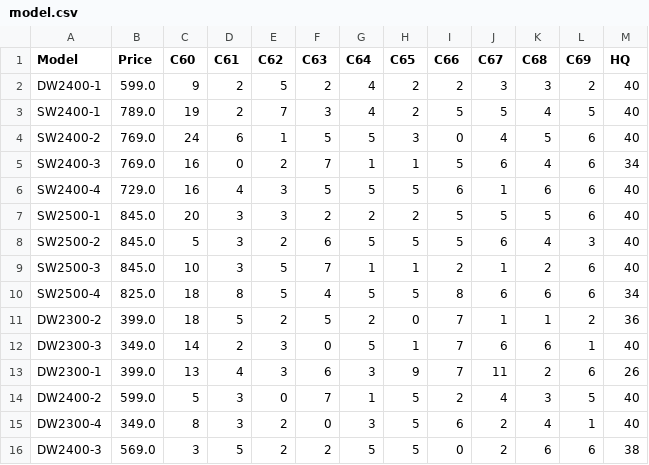
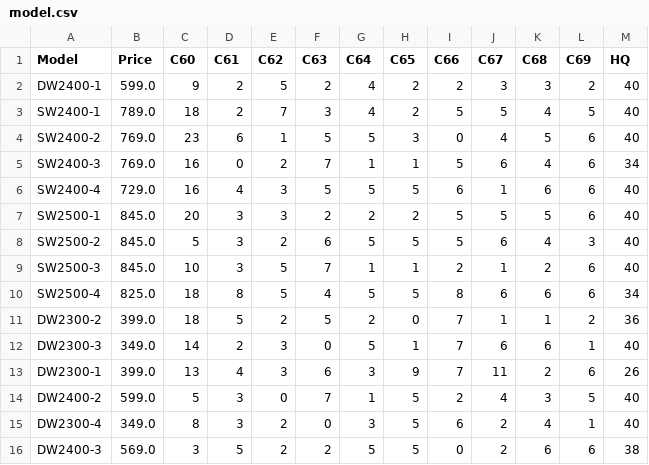
Before and after one commit to tehjiajie6754/GoldenHour-System, a CSV file: data/model.csv, drawn as a sheet.

```diff
--- a/data/model.csv
+++ b/data/model.csv
@@ -2,4 +2,4 @@ Model,Price,C60,C61,C62,C63,C64,C65,C66,C67,C68,C69,HQ
 DW2400-1,599.0,9,2,5,2,4,2,2,3,3,2,40
-SW2400-1,789.0,19,2,7,3,4,2,5,5,4,5,40
-SW2400-2,769.0,24,6,1,5,5,3,0,4,5,6,40
+SW2400-1,789.0,18,2,7,3,4,2,5,5,4,5,40
+SW2400-2,769.0,23,6,1,5,5,3,0,4,5,6,40
 SW2400-3,769.0,16,0,2,7,1,1,5,6,4,6,34
```
Also changed, not shown: data/sales.csv, 21 other files.
